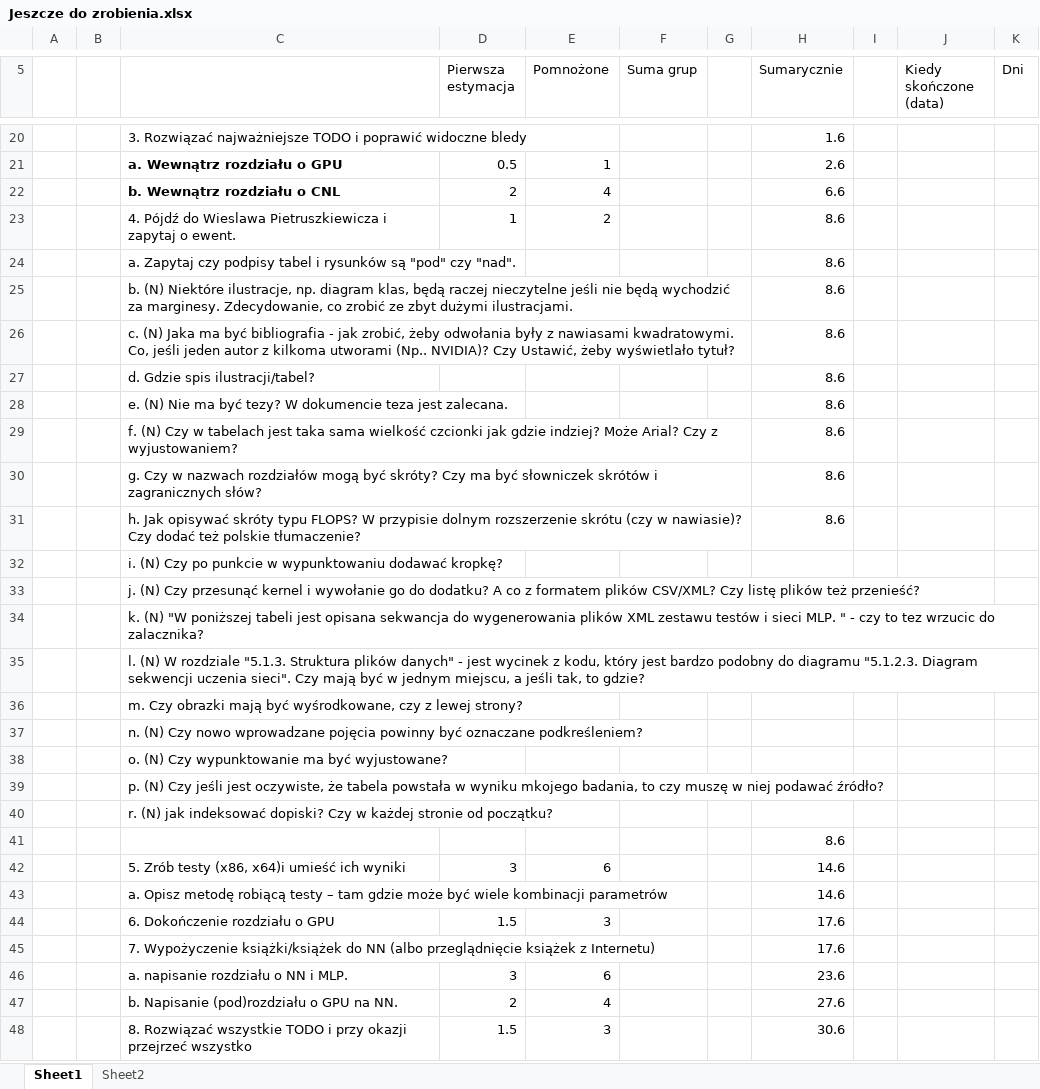
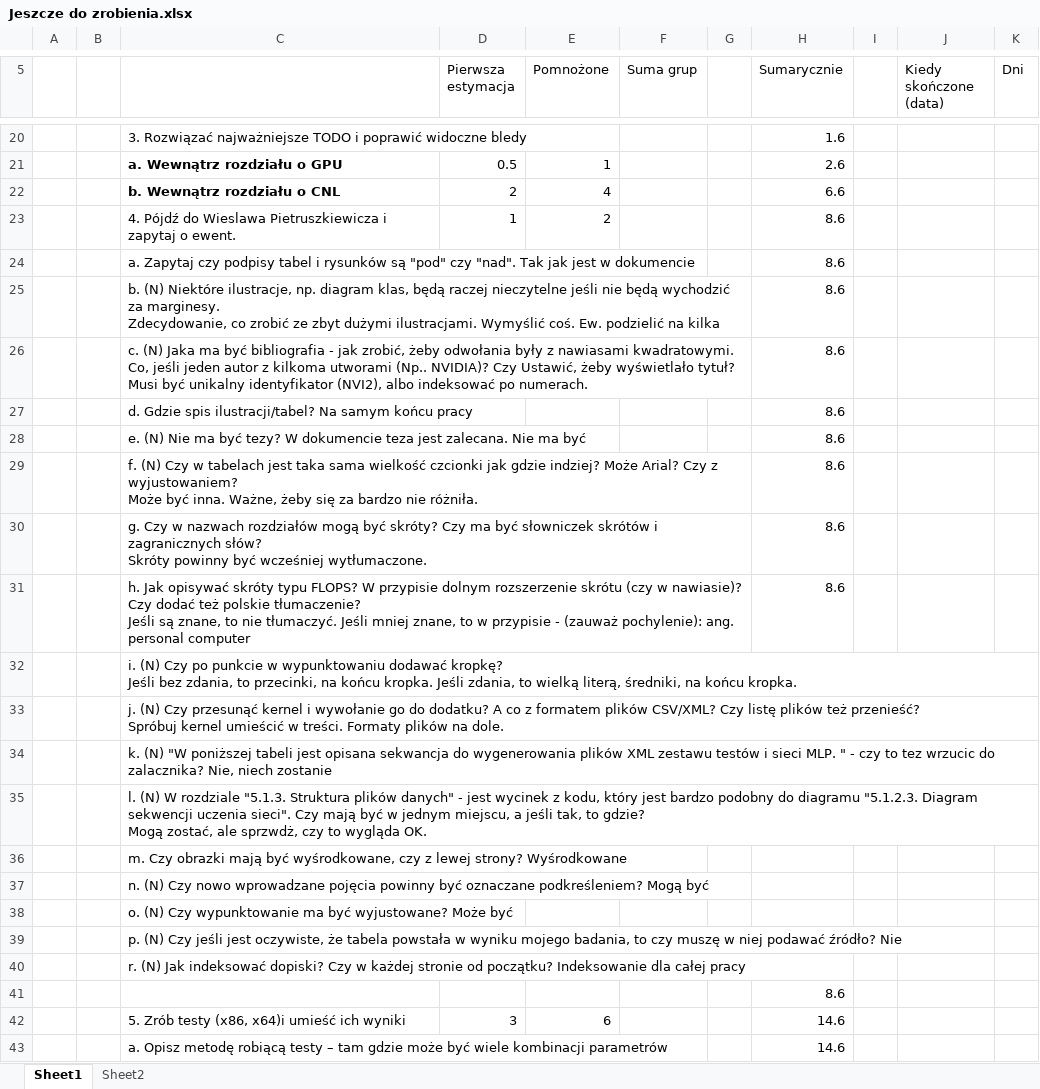
Before and after one commit to portaloffreedom/cnl, an Excel workbook: CUDA/Resources/Jeszcze do zrobienia.xlsx, sheet Sheet1, drawn as a sheet; only a part is shown, gaps mark what is left out; the shorter side is filled out with more unchanged rows; values as stored, in another font and other column widths than the file's, no borders; ↵ is a line break in a cell; the diff names each change by its address in the sheet, - before the commit and + after, or states it on an @@ line.

```diff
--- a/CUDA/Resources/Jeszcze do zrobienia.xlsx (sheet Sheet1)
+++ b/CUDA/Resources/Jeszcze do zrobienia.xlsx (sheet Sheet1)
-C24: …czy "nad".
+C24: …czy "nad". Tak jak jest w dokumencie
-C25: …dużymi ilustracjami.
+C25: …dużymi ilustracjami. Wymyślić coś. Ew. podzielić na kilka
-C26: …wyświetlało tytuł?
+C26: …wyświetlało tytuł? Musi być unikalny identyfikator (NVI2), albo indeksować po numerach.
-C27: d. Gdzie spis ilustracji/tabel?
+C27: d. Gdzie spis ilustracji/tabel? Na samym końcu pracy
-C28: …jest zalecana.
+C28: …jest zalecana. Nie ma być
-C29: …z wyjustowaniem?
+C29: …z wyjustowaniem? ↵ Może być inna. Ważne, żeby się za bardzo nie różniła.
-C30: …zagranicznych słów?
+C30: …zagranicznych słów? ↵ Skróty powinny być wcześniej wytłumaczone.
-C31: …polskie tłumaczenie?
+C31: …polskie tłumaczenie? ↵ Jeśli są znane, to nie tłumaczyć. Jeśli mniej znane, to w przypisie - (zauważ pochylenie): ang. personal computer
-C32: …dodawać kropkę?
+C32: …dodawać kropkę? ↵ Jeśli bez zdania, to przecinki, na końcu kropka. Jeśli zdania, to wielką literą, średniki, na końcu kropka.
-C33: …też przenieść?
+C33: …też przenieść? ↵ Spróbuj kernel umieścić w treści. Formaty plików na dole.
-C34: …do zalacznika?
+C34: …do zalacznika? Nie, niech zostanie
-C35: …to gdzie?
+C35: …to gdzie? ↵ Mogą zostać, ale sprzwdż, czy to wygląda OK.
-C36: …lewej strony?
+C36: …lewej strony? Wyśrodkowane
-C37: …oznaczane podkreśleniem?
+C37: …oznaczane podkreśleniem? Mogą być
-C38: …być wyjustowane?
+C38: …być wyjustowane? Może być
-C39: …w wyniku mkojego badania, to czy muszę w niej podawać źródło?
+C39: …w wyniku mojego badania, to czy muszę w niej podawać źródło? Nie
-C40: r. (N) jak indeksować dopiski? Czy w każdej stronie od początku?
+C40: r. (N) Jak indeksować dopiski? Czy w każdej stronie od początku? Indeksowanie dla całej pracy
```
Also changed, not shown: 1 other file.
